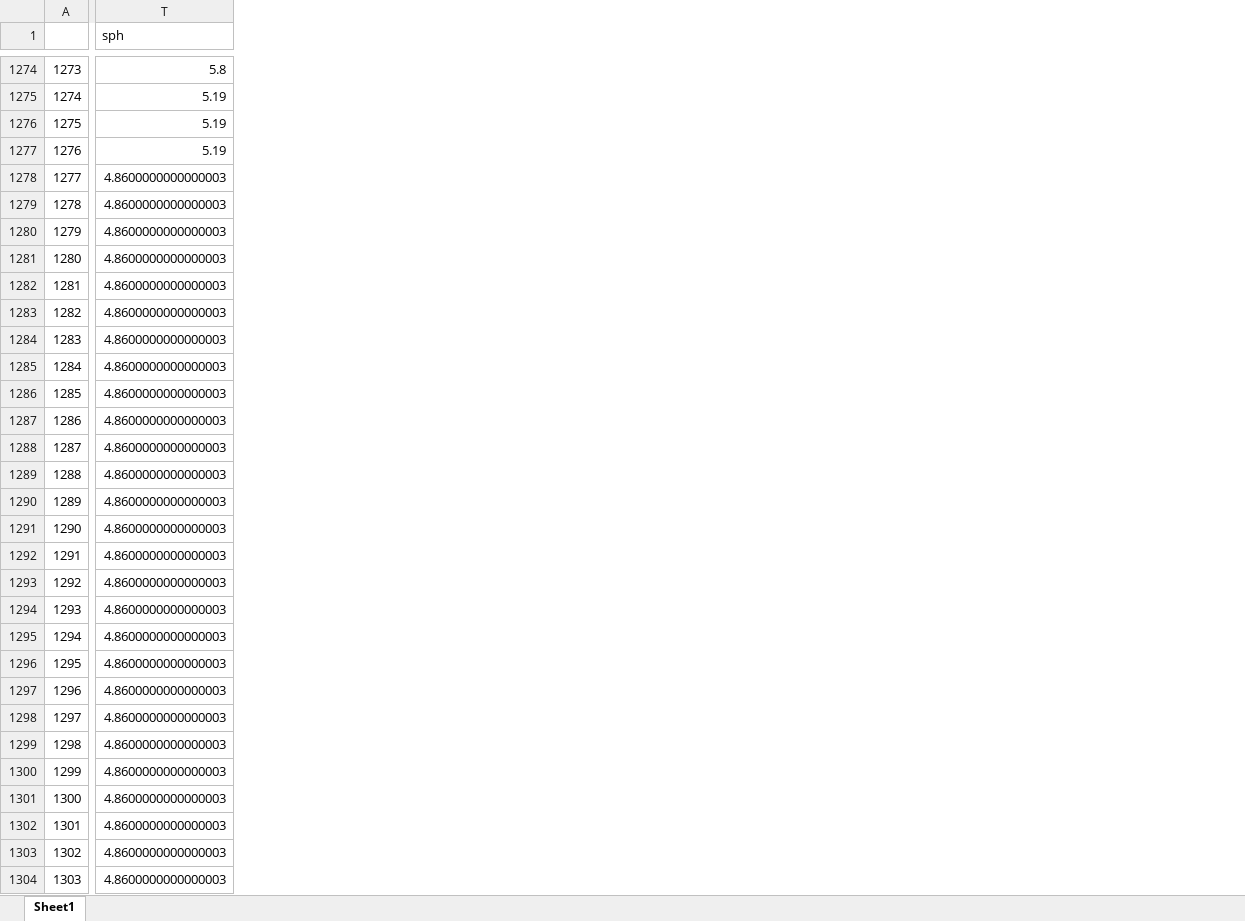
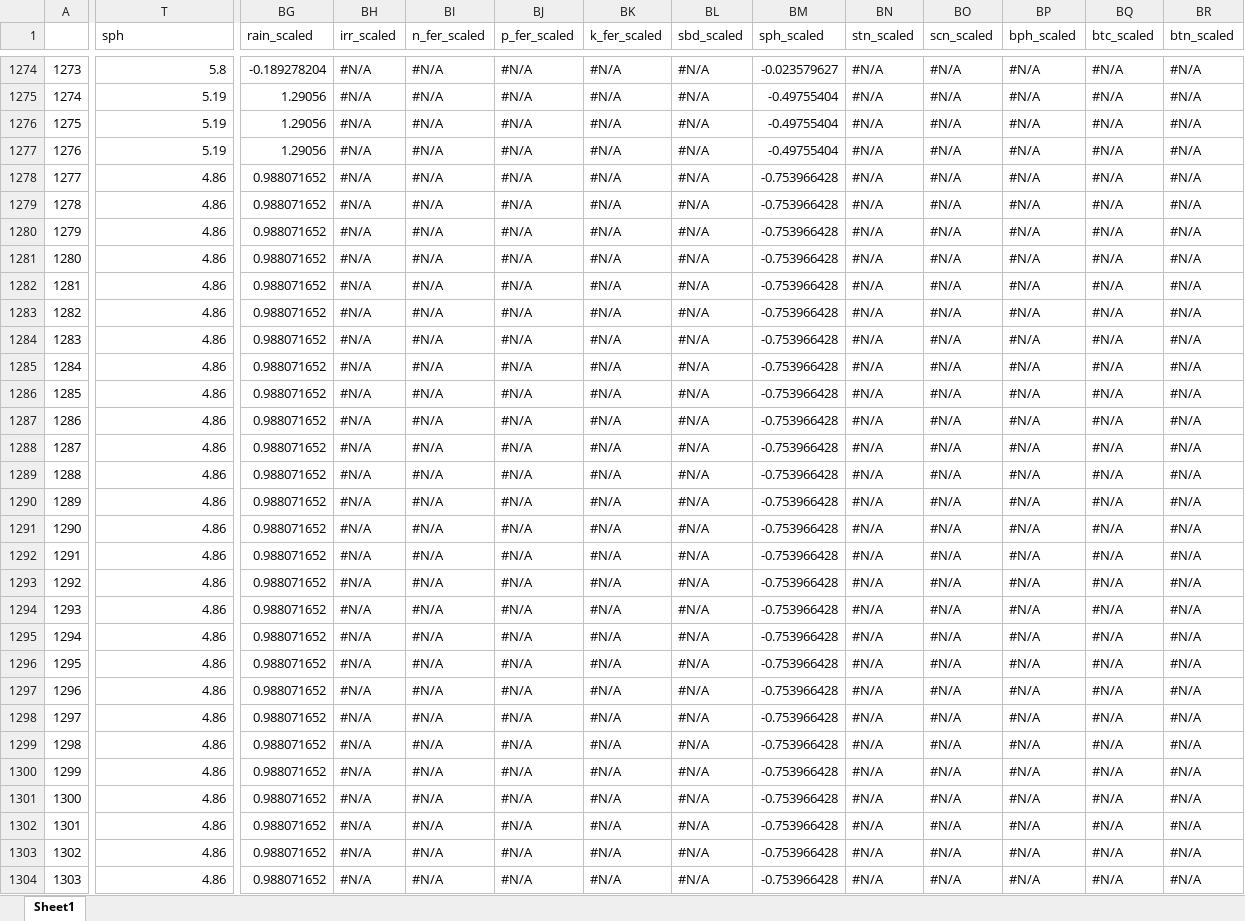
Before and after one commit to gerardhros/msc_beeke, an Excel workbook: data/d3.xlsx, sheet Sheet1, drawn as a sheet; only a part is shown, gaps mark what is left out; values as stored, in another font and other column widths than the file's, no cell formats; the diff covers the shown part only; the diff names each change by its address in the sheet, - before the commit and + after, or states it on an @@ line.

```diff
--- a/data/d3.xlsx (sheet Sheet1)
+++ b/data/d3.xlsx (sheet Sheet1)
+column BG (rain_scaled), rows 1274-1304: -0.189278204 | 1.29056 | 1.29056 | 1.29056 | 0.988071652 | 0.988071652 | 0.988071652 | 0.988071652 | 0.988071652 | 0.988071652 | 0.988071652 | 0.988071652 | 0.988071652 | 0.988071652 | 0.988071652 | 0.988071652 | 0.988071652 | 0.988071652 | 0.988071652 | 0.988071652 | 0.988071652 | 0.988071652 | 0.988071652 | 0.988071652 | 0.988071652 | 0.988071652 | 0.988071652 | 0.988071652 | 0.988071652 | 0.988071652 | 0.988071652
+column BH (irr_scaled), rows 1274-1304: all #N/A
+column BI (n_fer_scaled), rows 1274-1304: all #N/A
+column BJ (p_fer_scaled), rows 1274-1304: all #N/A
+column BK (k_fer_scaled), rows 1274-1304: all #N/A
+column BL (sbd_scaled), rows 1274-1304: all #N/A
+column BM (sph_scaled), rows 1274-1304: -0.023579627 | -0.49755404 | -0.49755404 | -0.49755404 | -0.753966428 | -0.753966428 | -0.753966428 | -0.753966428 | -0.753966428 | -0.753966428 | -0.753966428 | -0.753966428 | -0.753966428 | -0.753966428 | -0.753966428 | -0.753966428 | -0.753966428 | -0.753966428 | -0.753966428 | -0.753966428 | -0.753966428 | -0.753966428 | -0.753966428 | -0.753966428 | -0.753966428 | -0.753966428 | -0.753966428 | -0.753966428 | -0.753966428 | -0.753966428 | -0.753966428
+column BN (stn_scaled), rows 1274-1304: all #N/A
+column BO (scn_scaled), rows 1274-1304: all #N/A
+column BP (bph_scaled), rows 1274-1304: all #N/A
+column BQ (btc_scaled), rows 1274-1304: all #N/A
+column BR (btn_scaled), rows 1274-1304: all #N/A
-T1278:T1304 (sph): 4.8600000000000003
+T1278:T1304 (sph): 4.86
```
Also changed, not shown: 2 added columns and 298 edited cells elsewhere in this sheet, cell formats, data/es21nue.xlsx, 2 other files.
